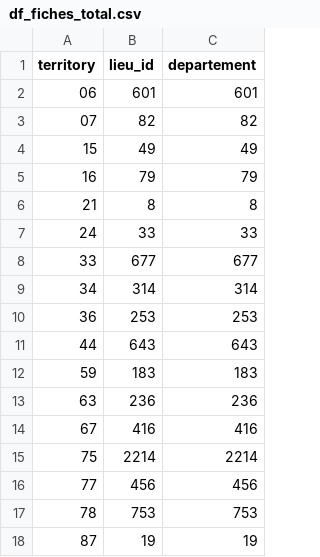
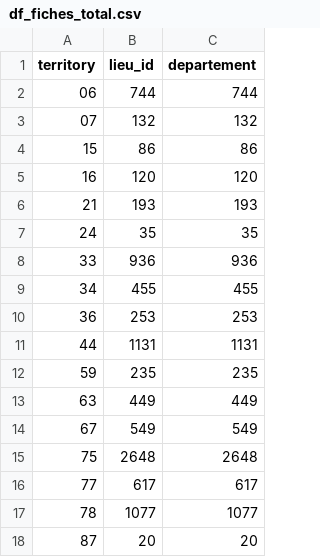
Before and after one commit to Antoine-Carre/Dashoard-Suivi-Indicateurs, a CSV file: ressource/df_fiches_total.csv, drawn as a sheet; only a part is shown; the diff covers the shown part only.

```diff
--- a/ressource/df_fiches_total.csv
+++ b/ressource/df_fiches_total.csv
@@ -1,18 +1,18 @@
 territory,lieu_id,departement
-06,601,601
-07,82,82
-15,49,49
-16,79,79
-21,8,8
-24,33,33
-33,677,677
-34,314,314
+06,744,744
+07,132,132
+15,86,86
+16,120,120
+21,193,193
+24,35,35
+33,936,936
+34,455,455
 36,253,253
-44,643,643
-59,183,183
-63,236,236
-67,416,416
-75,2214,2214
-77,456,456
-78,753,753
-87,19,19
+44,1131,1131
+59,235,235
+63,449,449
+67,549,549
+75,2648,2648
+77,617,617
+78,1077,1077
+87,20,20
```
Also changed, not shown: 10 edited cells elsewhere in this file, ressource/df_categorie_final.csv, ressource/df_orga_reg.csv, 3 other files.
